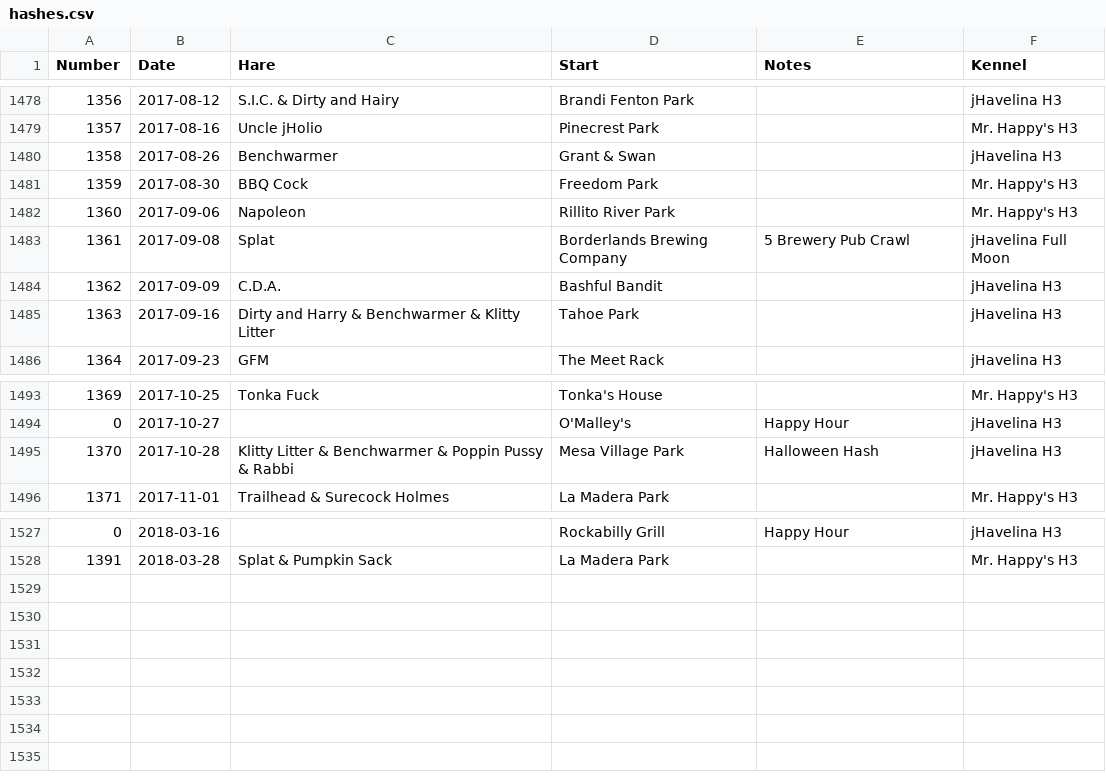
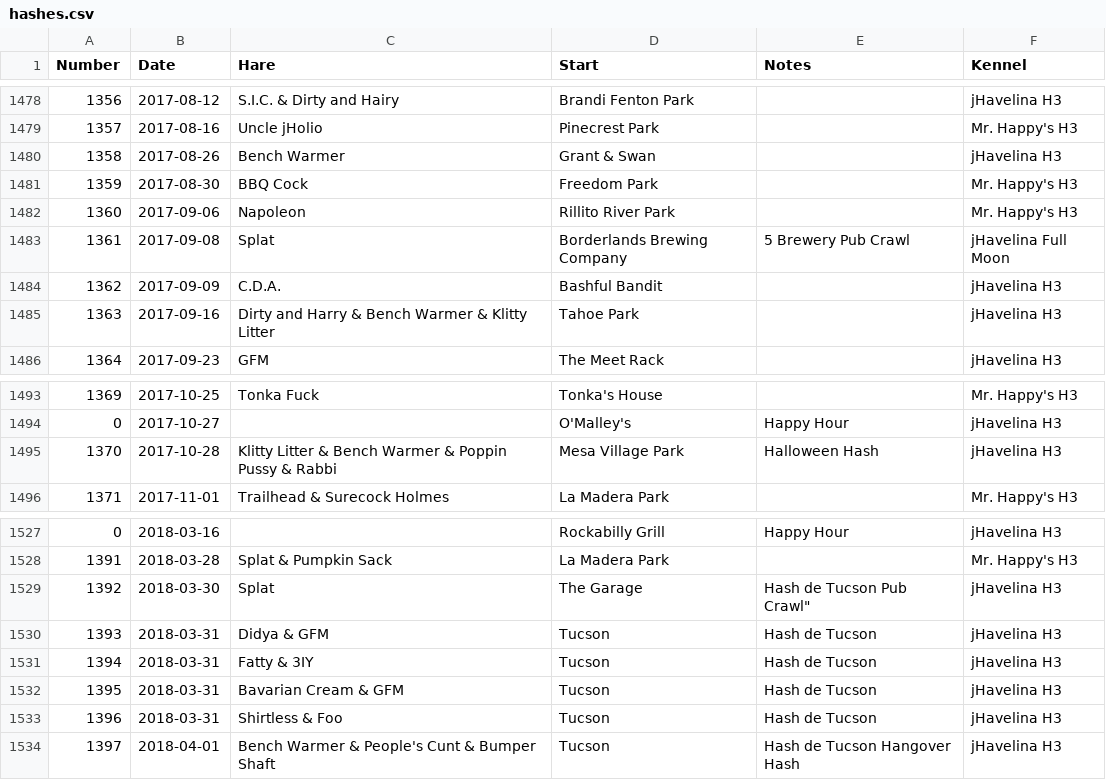
Before and after one commit to weaverba137/weaverba137.github.io, a CSV file: lib/hashes.csv, drawn as a sheet; only a part is shown, gaps mark what is left out.

Commit message:
update hashes

```diff
--- a/lib/hashes.csv
+++ b/lib/hashes.csv
@@ -1479,3 +1479,3 @@ Number,Date,Hare,Start,Notes,Kennel
 1357,2017-08-16,Uncle jHolio,Pinecrest Park,,Mr. Happy's H3
-1358,2017-08-26,Benchwarmer,Grant & Swan,,jHavelina H3
+1358,2017-08-26,Bench Warmer,Grant & Swan,,jHavelina H3
 1359,2017-08-30,BBQ Cock,Freedom Park,,Mr. Happy's H3
@@ -1484,3 +1484,3 @@ Number,Date,Hare,Start,Notes,Kennel
 1362,2017-09-09,C.D.A.,Bashful Bandit,,jHavelina H3
-1363,2017-09-16,Dirty and Harry & Benchwarmer & Klitty Litter,Tahoe Park,,jHavelina H3
+1363,2017-09-16,Dirty and Harry & Bench Warmer & Klitty Litter,Tahoe Park,,jHavelina H3
 1364,2017-09-23,GFM,The Meet Rack,,jHavelina H3
@@ -1494,3 +1494,3 @@ Number,Date,Hare,Start,Notes,Kennel
 0,2017-10-27,,O'Malley's,Happy Hour,jHavelina H3
-1370,2017-10-28,Klitty Litter & Benchwarmer & Poppin Pussy & Rabbi,Mesa Village Park,Halloween Hash,jHavelina H3
+1370,2017-10-28,Klitty Litter & Bench Warmer & Poppin Pussy & Rabbi,Mesa Village Park,Halloween Hash,jHavelina H3
 1371,2017-11-01,Trailhead & Surecock Holmes,La Madera Park,,Mr. Happy's H3
@@ -1528 +1528,7 @@ Number,Date,Hare,Start,Notes,Kennel
 1391,2018-03-28,Splat & Pumpkin Sack,La Madera Park,,Mr. Happy's H3
+1392,2018-03-30,Splat,The Garage,Hash de Tucson Pub Crawl",jHavelina H3
+1393,2018-03-31,Didya & GFM,Tucson,Hash de Tucson,jHavelina H3
+1394,2018-03-31,Fatty & 3IY,Tucson,Hash de Tucson,jHavelina H3
+1395,2018-03-31,Bavarian Cream & GFM,Tucson,Hash de Tucson,jHavelina H3
+1396,2018-03-31,Shirtless & Foo,Tucson,Hash de Tucson,jHavelina H3
+1397,2018-04-01,Bench Warmer & People's Cunt & Bumper Shaft,Tucson,Hash de Tucson Hangover Hash,jHavelina H3
```
Also changed, not shown: 1 other file.
